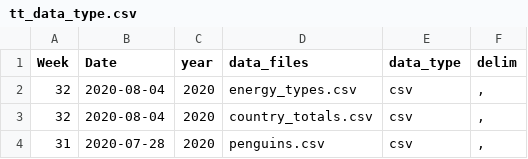
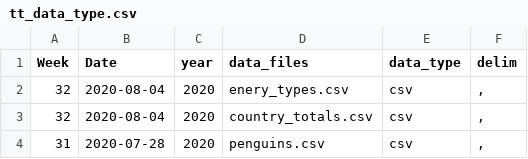
Before and after one commit to ashamuee/tidytuesday, a CSV file: static/tt_data_type.csv, drawn as a sheet; only a part is shown.

Commit message:
Revert "fix mispelling"
This reverts commit 129c6d90c84c3ea5c9c1947db850dcae3566ba09.

```diff
--- a/static/tt_data_type.csv
+++ b/static/tt_data_type.csv
@@ -1,3 +1,3 @@
 Week,Date,year,data_files,data_type,delim
-32,2020-08-04,2020,energy_types.csv,csv,","
+32,2020-08-04,2020,enery_types.csv,csv,","
 32,2020-08-04,2020,country_totals.csv,csv,","
```
